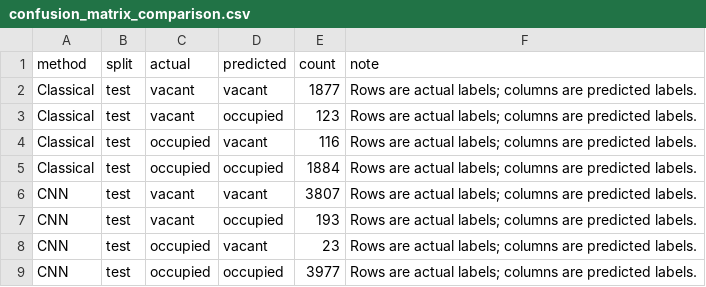
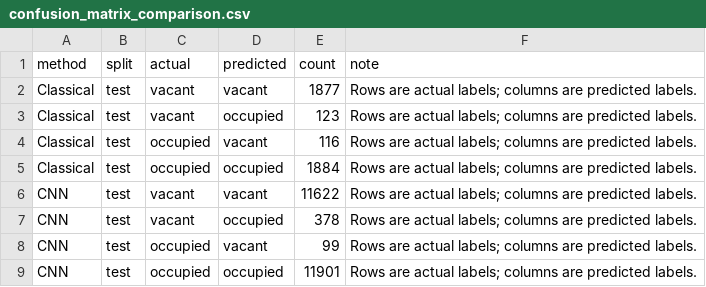
Before and after one commit to dhossain-ai/Smart-Parking-Detection-System, a CSV file: results/metrics/comparison/confusion_matrix_comparison.csv, drawn as a sheet.

```diff
--- a/results/metrics/comparison/confusion_matrix_comparison.csv
+++ b/results/metrics/comparison/confusion_matrix_comparison.csv
@@ -5,5 +5,5 @@ Classical,test,occupied,vacant,116,Rows are actual labels; columns are predicted
 Classical,test,occupied,occupied,1884,Rows are actual labels; columns are predicted labels.
-CNN,test,vacant,vacant,3807,Rows are actual labels; columns are predicted labels.
-CNN,test,vacant,occupied,193,Rows are actual labels; columns are predicted labels.
-CNN,test,occupied,vacant,23,Rows are actual labels; columns are predicted labels.
-CNN,test,occupied,occupied,3977,Rows are actual labels; columns are predicted labels.
+CNN,test,vacant,vacant,11622,Rows are actual labels; columns are predicted labels.
+CNN,test,vacant,occupied,378,Rows are actual labels; columns are predicted labels.
+CNN,test,occupied,vacant,99,Rows are actual labels; columns are predicted labels.
+CNN,test,occupied,occupied,11901,Rows are actual labels; columns are predicted labels.
```
Also changed, not shown: results/metrics/comparison/cnn_threshold_summary.csv, results/metrics/comparison/model_comparison.csv, 19 other files.
